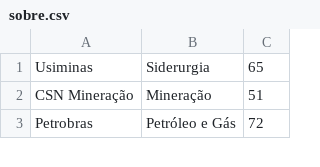
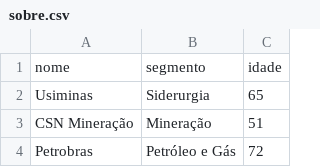
Before and after one commit to tiagograff/alura_imersao_python_add, a CSV file: dados/sobre.csv, drawn as a sheet; only a part is shown.

Commit message:
realizando aula 03 análise de dados com python e criação de gráficos

```diff
--- a/dados/sobre.csv
+++ b/dados/sobre.csv
@@ -1 +1,2 @@
+nome,segmento,idade
 Usiminas,Siderurgia,65
```
Also changed, not shown: 2 other files.
